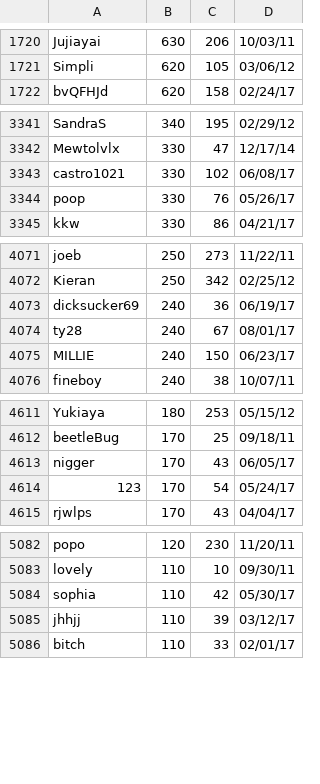
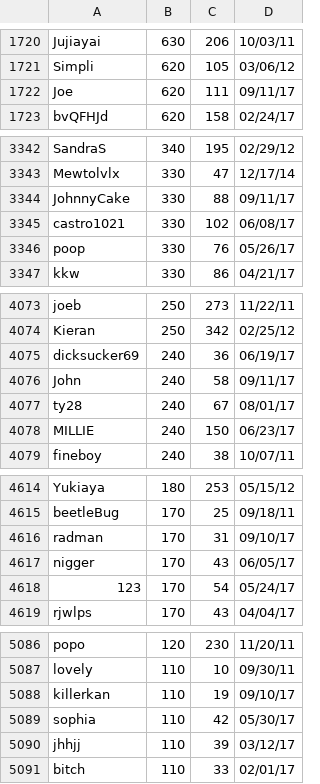
Before and after one commit to ustasb/office_snake, a CSV file: public/high_scores/classicHS.csv, drawn as a sheet; only a part is shown, gaps mark what is left out.

Commit message:
Update high scores.

```diff
--- a/public/high_scores/classicHS.csv
+++ b/public/high_scores/classicHS.csv
@@ -1721,2 +1721,3 @@ Jujiayai,630,206,10/03/11
 Simpli,620,105,03/06/12
+Joe,620,111,09/11/17
 bvQFHJd,620,158,02/24/17
@@ -3342,2 +3343,3 @@ SandraS,340,195,02/29/12
 Mewtolvlx,330,47,12/17/14
+JohnnyCake,330,88,09/11/17
 castro1021,330,102,06/08/17
@@ -4073,2 +4075,3 @@ Kieran,250,342,02/25/12
 dicksucker69,240,36,06/19/17
+John,240,58,09/11/17
 ty28,240,67,08/01/17
@@ -4612,2 +4615,3 @@ Yukiaya,180,253,05/15/12
 beetleBug,170,25,09/18/11
+radman,170,31,09/10/17
 nigger,170,43,06/05/17
@@ -5083,2 +5087,3 @@ popo,120,230,11/20/11
 lovely,110,10,09/30/11
+killerkan,110,19,09/10/17
 sophia,110,42,05/30/17
```
Also changed, not shown: public/high_scores/challengeHS.csv.
